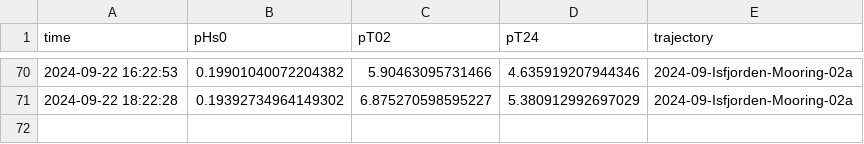
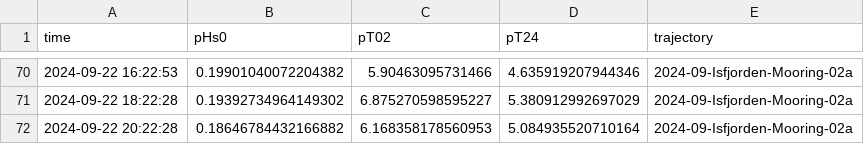
Before and after one commit to jerabaul29/2024_data_Isfjorden_02a, a CSV file: wavestat_data_Isfjorden-Mooring-02a.csv, drawn as a sheet; only a part is shown, gaps mark what is left out; the diff names each change by its address in the sheet, - before the commit and + after, or states it on an @@ line.

```diff
--- a/wavestat_data_Isfjorden-Mooring-02a.csv
+++ b/wavestat_data_Isfjorden-Mooring-02a.csv
+row 72: 2024-09-22 20:22:28 | 0.18646784432166882 | 6.168358178560953 | 5.084935520710164 | 2024-09-Isfjorden-Mooring-02a
```
Also changed, not shown: wavespec__data_Isfjorden-Mooring-02a.csv.
